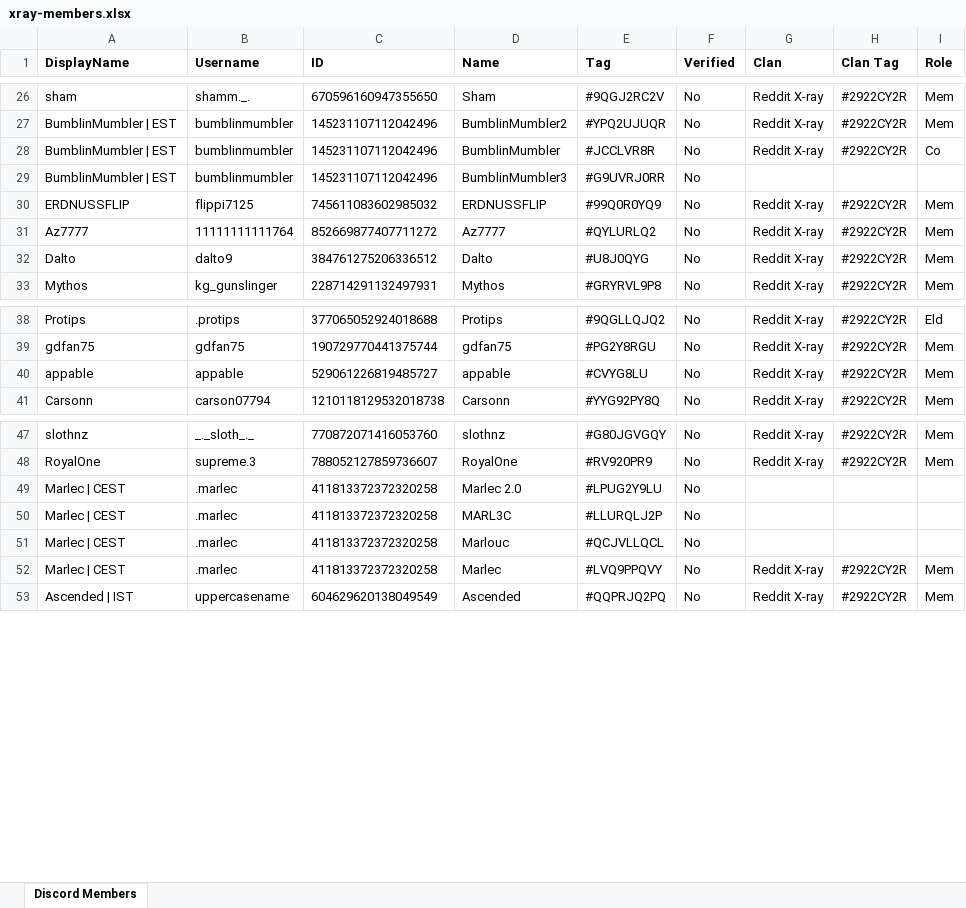
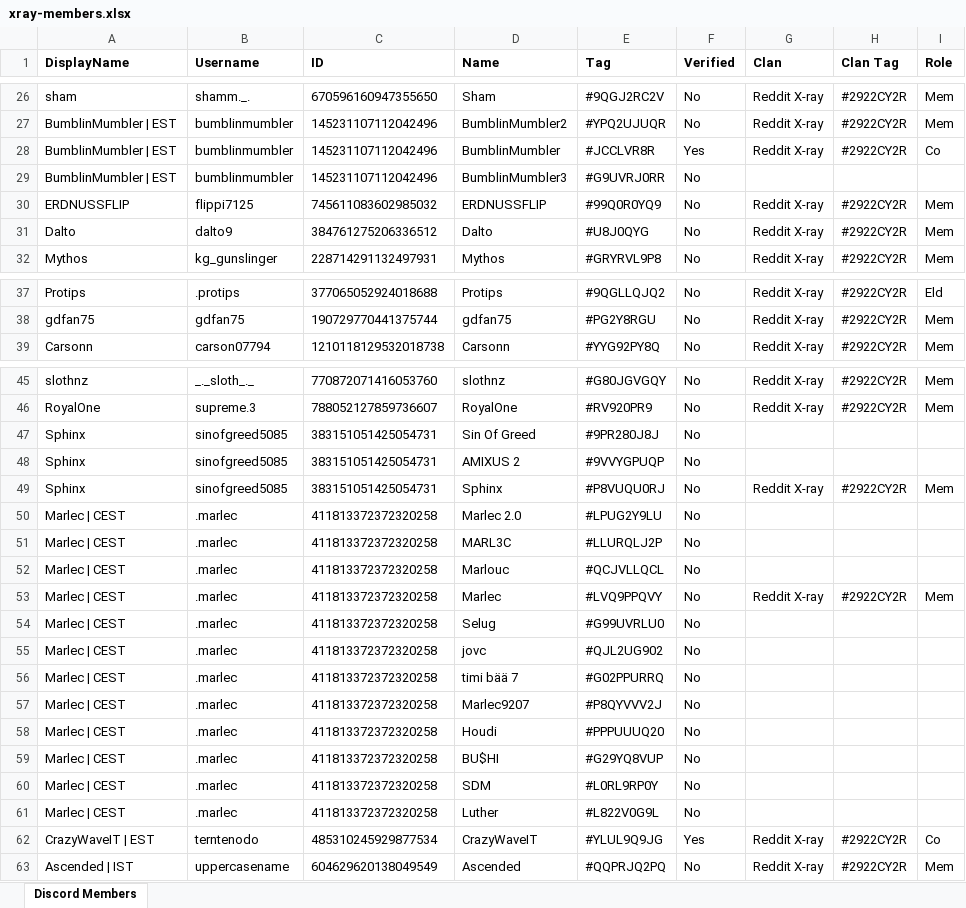
Before and after one commit to DrNekoSenpai/x-ray, an Excel workbook: xray-members.xlsx, sheet Discord Members, drawn as a sheet; only a part is shown, gaps mark what is left out; values as stored, in another font and other column widths than the file's, no borders; charts and pictures and conditional formats not drawn; removed rows and columns are numbered as before the commit, all else as after; the diff covers the shown part only; the diff names each change by its address in the sheet, - before the commit and + after, or states it on an @@ line.

```diff
--- a/xray-members.xlsx (sheet Discord Members)
+++ b/xray-members.xlsx (sheet Discord Members)
-F28 (Verified): No
+F28 (Verified): Yes
-row 31: Az7777 | 11111111111764 | 852669877407711272 | Az7777 | #QYLURLQ2 | No | Reddit X-ray | #2922CY2R | Mem
-row 40: appable | appable | 529061226819485727 | appable | #CVYG8LU | No | Reddit X-ray | #2922CY2R | Mem
+row 47: Sphinx | sinofgreed5085 | 383151051425054731 | Sin Of Greed | #9PR280J8J | No
+row 48: Sphinx | sinofgreed5085 | 383151051425054731 | AMIXUS 2 | #9VVYGPUQP | No
+row 49: Sphinx | sinofgreed5085 | 383151051425054731 | Sphinx | #P8VUQU0RJ | No | Reddit X-ray | #2922CY2R | Mem
+row 54: Marlec | CEST | .marlec | 411813372372320258 | Selug | #G99UVRLU0 | No
+row 55: Marlec | CEST | .marlec | 411813372372320258 | jovc | #QJL2UG902 | No
+row 56: Marlec | CEST | .marlec | 411813372372320258 | timi bää 7 | #G02PPURRQ | No
+row 57: Marlec | CEST | .marlec | 411813372372320258 | Marlec9207 | #P8QYVVV2J | No
+row 58: Marlec | CEST | .marlec | 411813372372320258 | Houdi | #PPPUUUQ20 | No
+row 59: Marlec | CEST | .marlec | 411813372372320258 | BU$HI | #G29YQ8VUP | No
+row 60: Marlec | CEST | .marlec | 411813372372320258 | SDM | #L0RL9RP0Y | No
+row 61: Marlec | CEST | .marlec | 411813372372320258 | Luther | #L822V0G9L | No
+row 62: CrazyWaveIT | EST | terntenodo | 485310245929877534 | CrazyWaveIT | #YLUL9Q9JG | Yes | Reddit X-ray | #2922CY2R | Co
```
Also changed, not shown: 3 edited cells elsewhere in this sheet, 18 other files.
